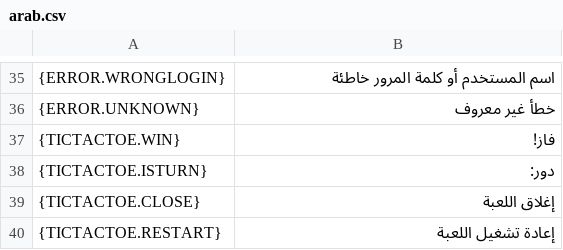
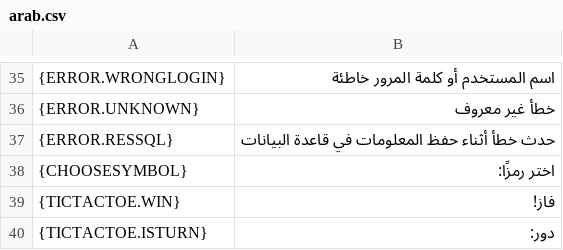
Before and after one commit to Deivid31/3-raya-interficies, a CSV file: 3-raya-interficies/src/main/java/translations/arab.csv, drawn as a sheet; only a part is shown, gaps mark what is left out; the shorter side is filled out with more unchanged rows; the diff names each change by its address in the sheet, - before the commit and + after, or states it on an @@ line.

```diff
--- a/3-raya-interficies/src/main/java/translations/arab.csv
+++ b/3-raya-interficies/src/main/java/translations/arab.csv
+row 37: {ERROR.RESSQL} | حدث خطأ أثناء حفظ المعلومات في قاعدة البيانات
+row 38: {CHOOSESYMBOL} | اختر رمزًا:
```
Also changed, not shown: 3-raya-interficies/src/main/java/translations/cat.csv, 3-raya-interficies/src/main/java/translations/eng.csv, 13 other files.
